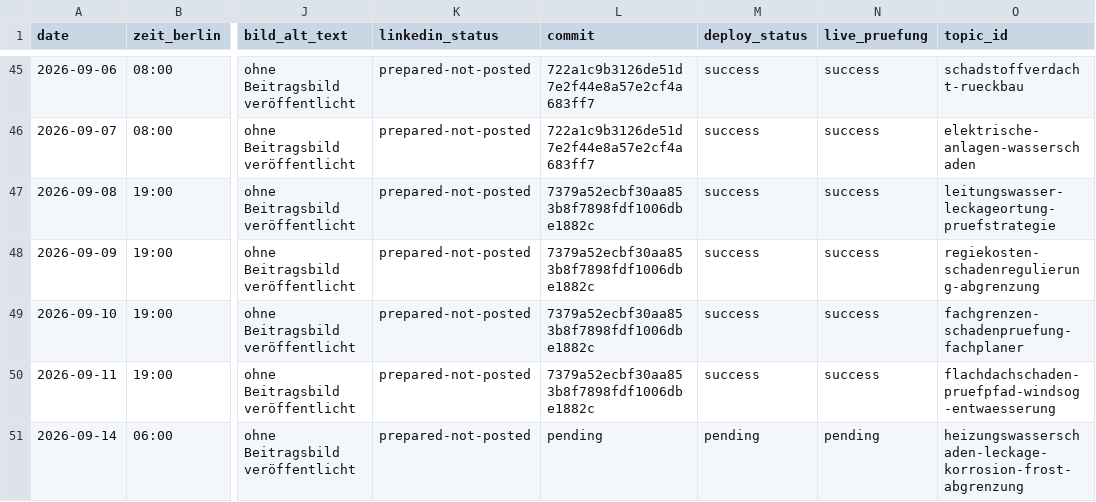
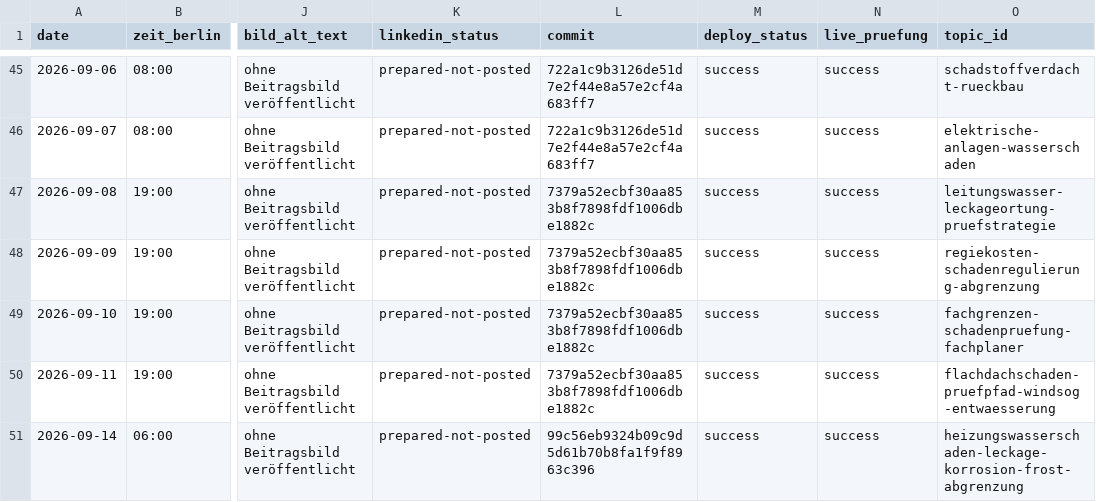
Before and after one commit to Chris-GD13/sv-netzwerk, a CSV file: sv-netzwerk/docs/fachbeitrag-veroeffentlichungsprotokoll.csv, drawn as a sheet; only a part is shown, gaps mark what is left out; the diff names each change by its address in the sheet, - before the commit and + after, or states it on an @@ line.

Commit message:
chore: record live proof for 2026-09-14 article

```diff
--- a/sv-netzwerk/docs/fachbeitrag-veroeffentlichungsprotokoll.csv
+++ b/sv-netzwerk/docs/fachbeitrag-veroeffentlichungsprotokoll.csv
-L51 (commit): pending
+L51 (commit): 99c56eb9324b09c9d5d61b70b8fa1f9f8963c396
-M51 (deploy_status): pending
+M51 (deploy_status): success
-N51 (live_pruefung): pending
+N51 (live_pruefung): success
```
